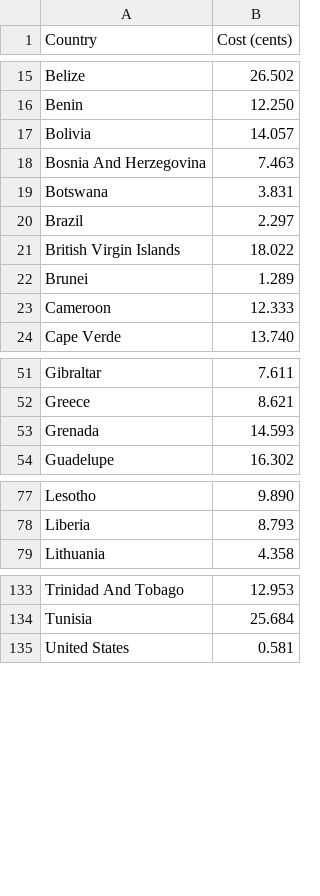
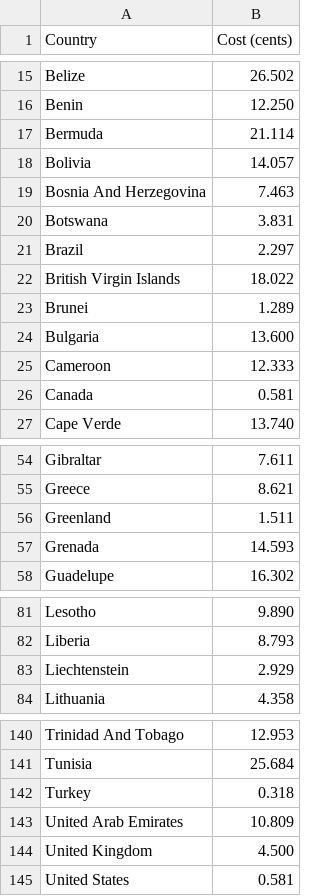
Before and after one commit to tkhq/docs, a CSV file: assets/files/sms-prices.csv, drawn as a sheet; only a part is shown, gaps mark what is left out; the diff covers the shown part only; the diff names each change by its address in the sheet, - before the commit and + after, or states it on an @@ line.

```diff
--- a/assets/files/sms-prices.csv
+++ b/assets/files/sms-prices.csv
+row 17: Bermuda | 21.114
+row 24: Bulgaria | 13.600
+row 26: Canada | 0.581
+row 56: Greenland | 1.511
+row 83: Liechtenstein | 2.929
+row 142: Turkey | 0.318
+row 143: United Arab Emirates | 10.809
+row 144: United Kingdom | 4.500
```
Also changed, not shown: 2 added rows elsewhere in this file, 1 other file.
